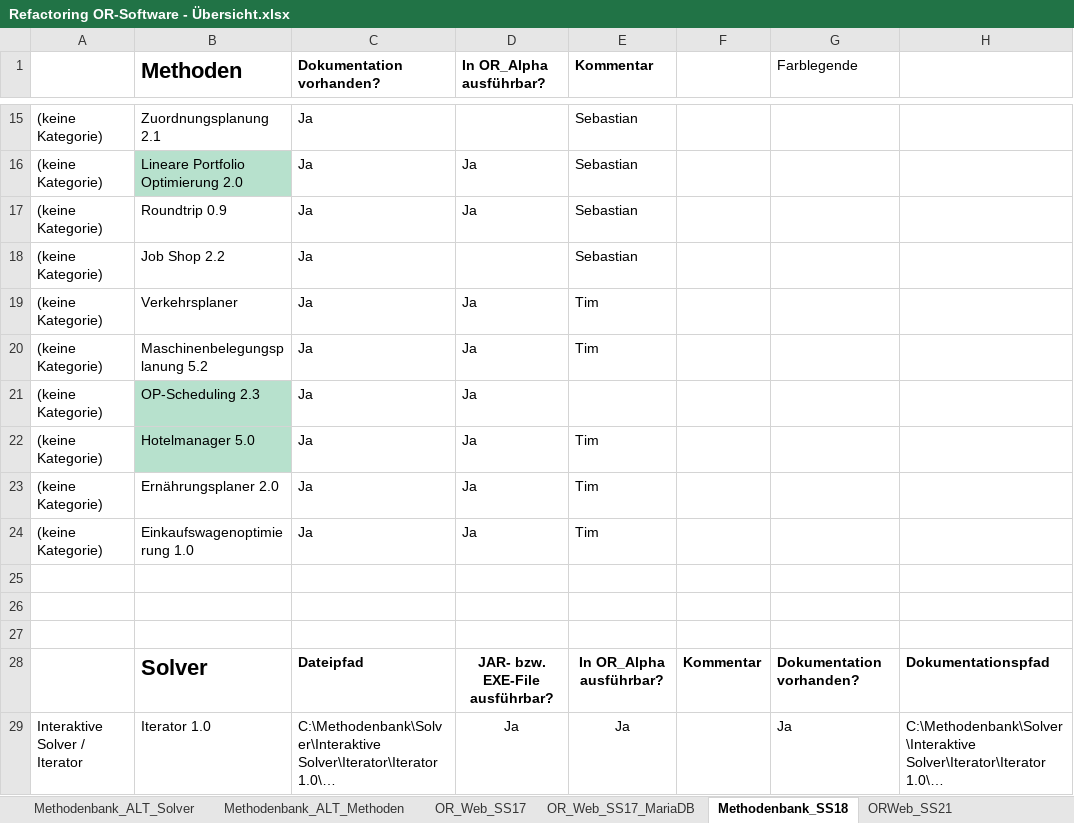
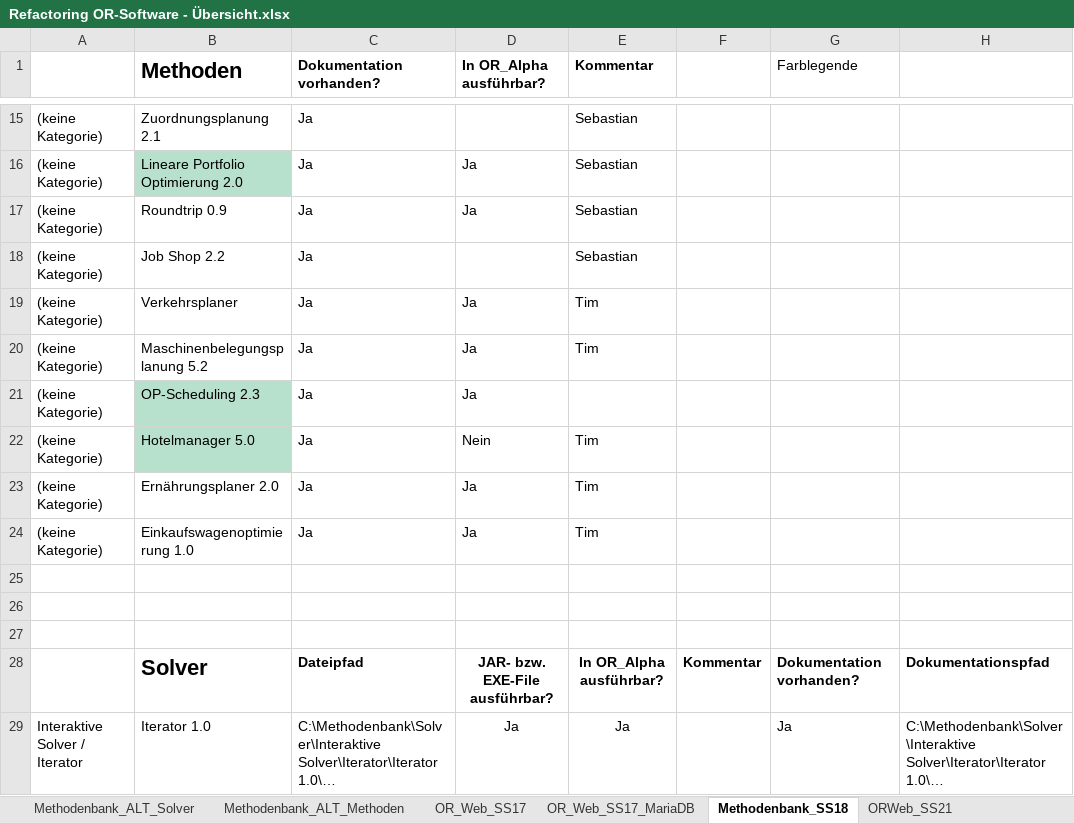
Before and after one commit to tlau10/OR-Web, an Excel workbook: documentation/Refactoring OR-Software - Übersicht.xlsx, sheet Methodenbank_SS18, drawn as a sheet; only a part is shown, gaps mark what is left out; long unchanged cells end in …; values as stored, in another font and other column widths than the file's, no borders; the diff names each change by its address in the sheet, - before the commit and + after, or states it on an @@ line.

```diff
--- a/documentation/Refactoring OR-Software - Übersicht.xlsx (sheet Methodenbank_SS18)
+++ b/documentation/Refactoring OR-Software - Übersicht.xlsx (sheet Methodenbank_SS18)
-D22 (In OR_Alpha ausführbar?): Ja
+D22 (In OR_Alpha ausführbar?): Nein
```
Also changed, not shown: sheet ORWeb_SS21.
